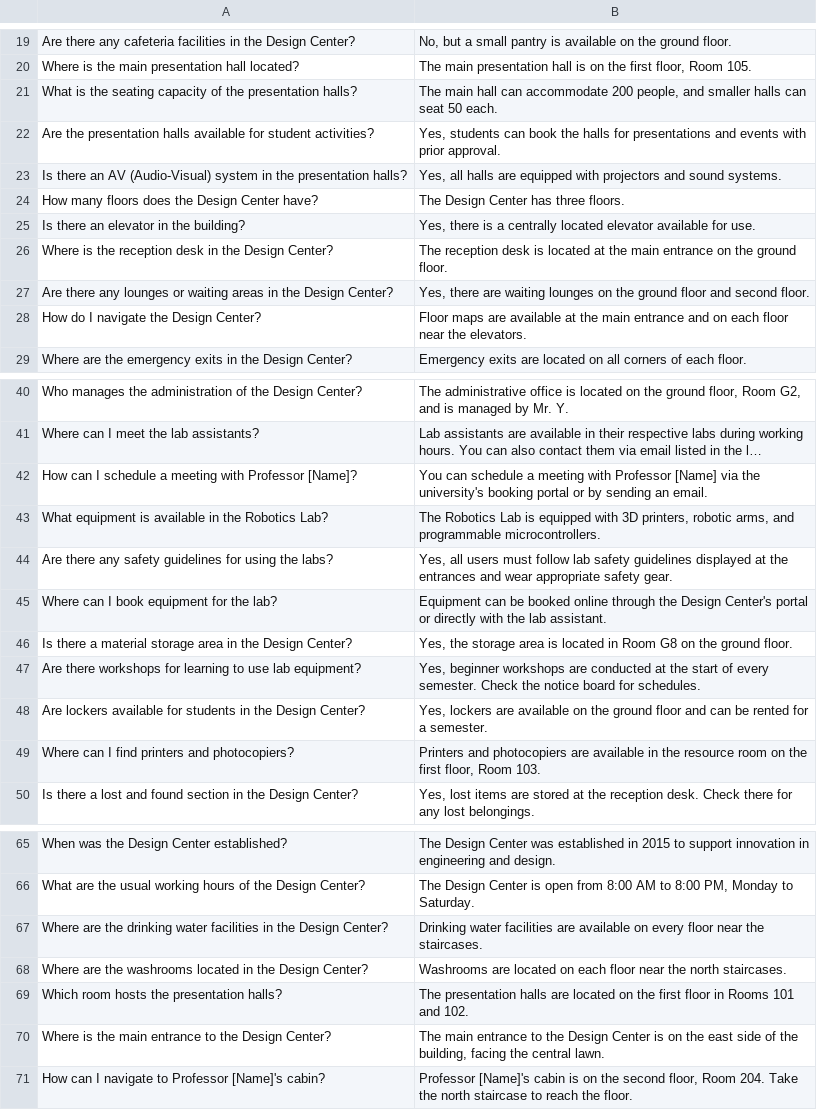
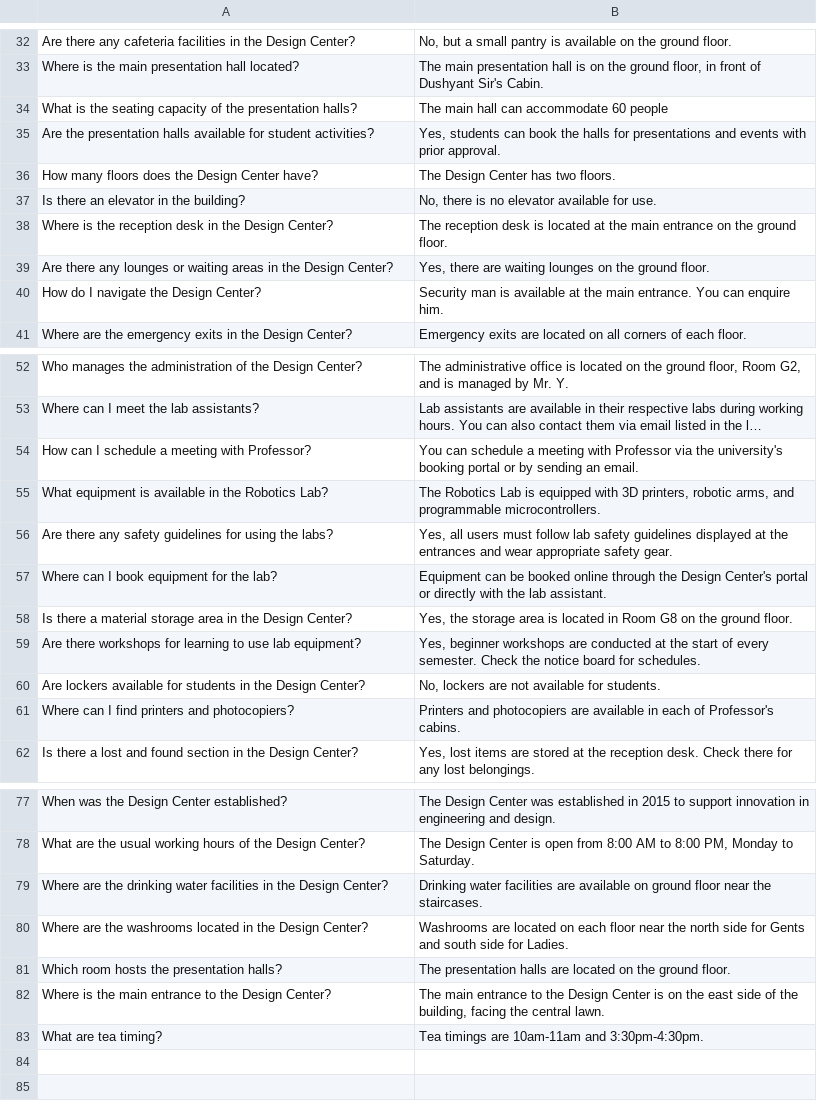
Before and after one commit to Hardik-111/OptiVision, a CSV file: fixed_qa.csv, drawn as a sheet; only a part is shown, gaps mark what is left out; long unchanged cells end in …; removed rows and columns are numbered as before the commit, all else as after; the diff covers the shown part only; the diff names each change by its address in the sheet, - before the commit and + after, or states it on an @@ line.

```diff
--- a/fixed_qa.csv
+++ b/fixed_qa.csv
-B33: …on the first floor, Room 105.
+B33: …on the ground floor, in front of Dushyant Sir's Cabin.
-B34: …can accommodate 200 people, and smaller halls can seat 50 each.
+B34: …can accommodate 60 people
-row 23: Is there an AV (Audio-Visual) system in the presentation halls? | Yes, all halls are equipped with projectors and sound systems.
-B36: The Design Center has three floors.
+B36: The Design Center has two floors.
-B37: Yes, there is a centrally located elevator available…
+B37: No, there is no elevator available…
-B39: …the ground floor and second floor.
+B39: …the ground floor.
-B40: Floor maps are available at the main entrance and on each floor near the elevators.
+B40: Security man is available at the main entrance. You can enquire him.
-A54: …meeting with Professor [Name]?
+A54: …meeting with Professor?
-B54: …with Professor [Name] via the…
+B54: …with Professor via the…
-B60: Yes, lockers are available on the ground floor and can be rented for a semester.
+B60: No, lockers are not available for students.
-B61: …available in the resource room on the first floor, Room 103.
+B61: …available in each of Professor's cabins.
-B79: …available on every floor near…
+B79: …available on ground floor near…
-B80: …the north staircases.
+B80: …the north side for Gents and south side for Ladies.
-B81: …on the first floor in Rooms 101 and 102.
+B81: …on the ground floor.
-row 71: How can I navigate to Professor [Name]'s cabin? | Professor [Name]'s cabin is on the second floor, Room 204. Take the north staircase to reach the floor.
+row 83: What are tea timing? | Tea timings are 10am-11am and 3:30pm-4:30pm.
```
Also changed, not shown: 17 added rows, 4 removed rows and 10 edited cells elsewhere in this file, 9 other files.
